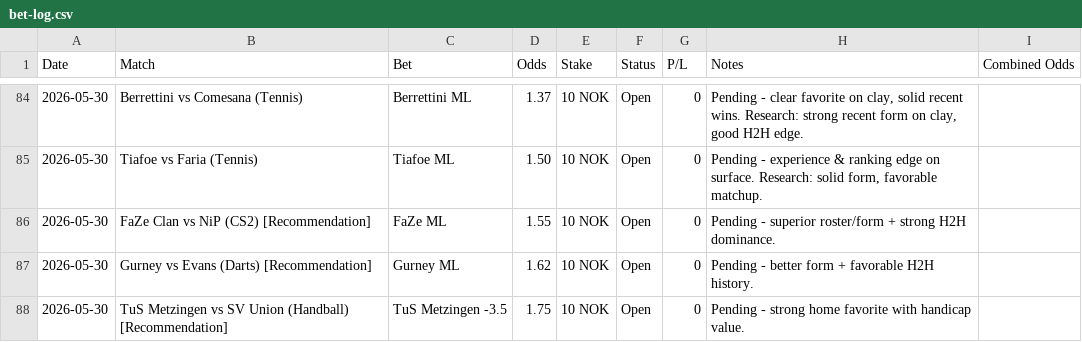
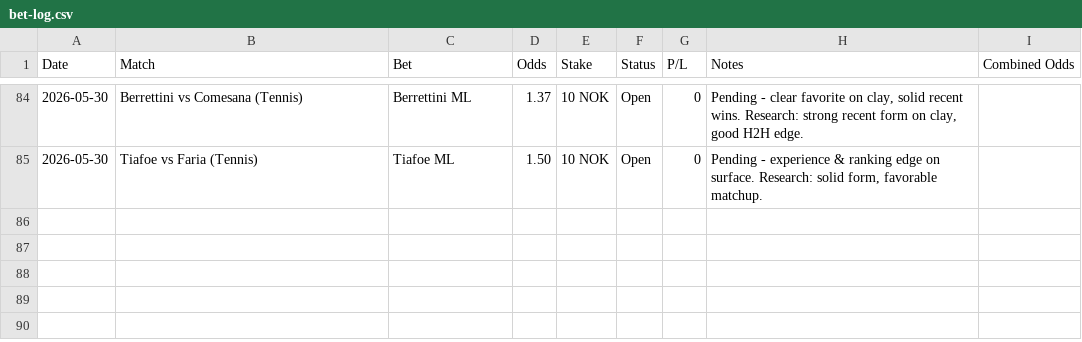
Before and after one commit to SimSalabimse/grok-norsktipping-V2, a CSV file: bet-log.csv, drawn as a sheet; only a part is shown, gaps mark what is left out; the diff names each change by its address in the sheet, - before the commit and + after, or states it on an @@ line.

Commit message:
Cleaned bet-log: Settled Faze (Lost), Gurney (Lost), TuS Metzingen -3.5 (Won) with provided results. Removed duplicate recommendation Open entries. Berrettini and Tiafoe remain as pending Open. Woodhouse Won. Unique clean entries only. 9-column format.

```diff
--- a/bet-log.csv
+++ b/bet-log.csv
-row 86: 2026-05-30 | FaZe Clan vs NiP (CS2) [Recommendation] | FaZe ML | 1.55 | 10 NOK | Open | 0 | Pending - superior roster/form + strong H2H dominance.
-row 87: 2026-05-30 | Gurney vs Evans (Darts) [Recommendation] | Gurney ML | 1.62 | 10 NOK | Open | 0 | Pending - better form + favorable H2H history.
-row 88: 2026-05-30 | TuS Metzingen vs SV Union (Handball) [Recommendation] | TuS Metzingen -3.5 | 1.75 | 10 NOK | Open | 0 | Pending - strong home favorite with handicap value.
```
